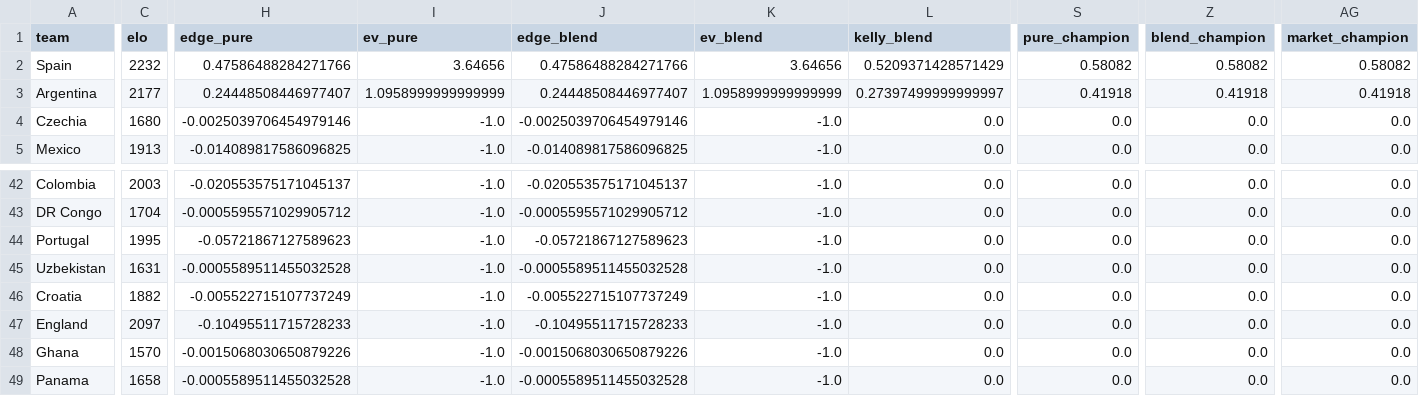
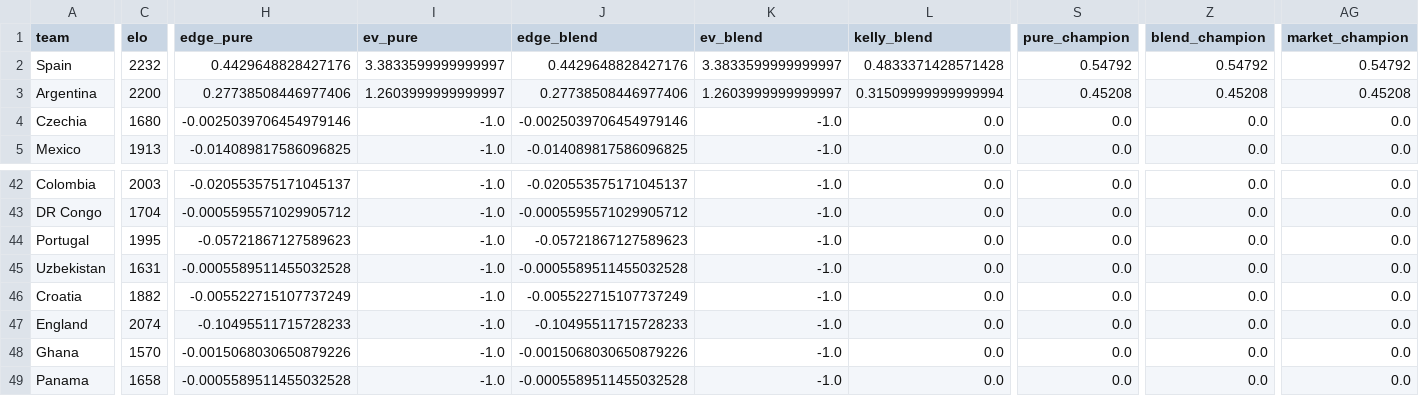
Before and after one commit to WildCamelHyperMedia/wc2026-model, a CSV file: wc2026_results.csv, drawn as a sheet; only a part is shown, gaps mark what is left out; the diff names each change by its address in the sheet, - before the commit and + after, or states it on an @@ line.

```diff
--- a/wc2026_results.csv
+++ b/wc2026_results.csv
-H2 (edge_pure): 0.47586488284271766
+H2 (edge_pure): 0.4429648828427176
-I2 (ev_pure): 3.64656
+I2 (ev_pure): 3.3833599999999997
-J2 (edge_blend): 0.47586488284271766
+J2 (edge_blend): 0.4429648828427176
-K2 (ev_blend): 3.64656
+K2 (ev_blend): 3.3833599999999997
-L2 (kelly_blend): 0.5209371428571429
+L2 (kelly_blend): 0.4833371428571428
-S2 (pure_champion): 0.58082
+S2 (pure_champion): 0.54792
-Z2 (blend_champion): 0.58082
+Z2 (blend_champion): 0.54792
-AG2 (market_champion): 0.58082
+AG2 (market_champion): 0.54792
-C3 (elo): 2177
+C3 (elo): 2200
-H3 (edge_pure): 0.24448508446977407
+H3 (edge_pure): 0.27738508446977406
-I3 (ev_pure): 1.0958999999999999
+I3 (ev_pure): 1.2603999999999997
-J3 (edge_blend): 0.24448508446977407
+J3 (edge_blend): 0.27738508446977406
-K3 (ev_blend): 1.0958999999999999
+K3 (ev_blend): 1.2603999999999997
-L3 (kelly_blend): 0.27397499999999997
+L3 (kelly_blend): 0.31509999999999994
-S3 (pure_champion): 0.41918
+S3 (pure_champion): 0.45208
-Z3 (blend_champion): 0.41918
+Z3 (blend_champion): 0.45208
-AG3 (market_champion): 0.41918
+AG3 (market_champion): 0.45208
-C47 (elo): 2097
+C47 (elo): 2074
```
Also changed, not shown: wc2026_matches.csv, 4 other files.
